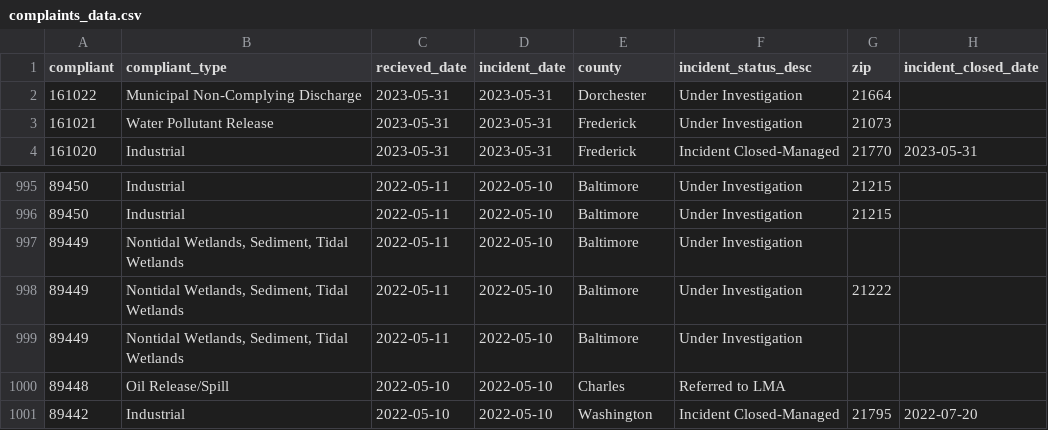
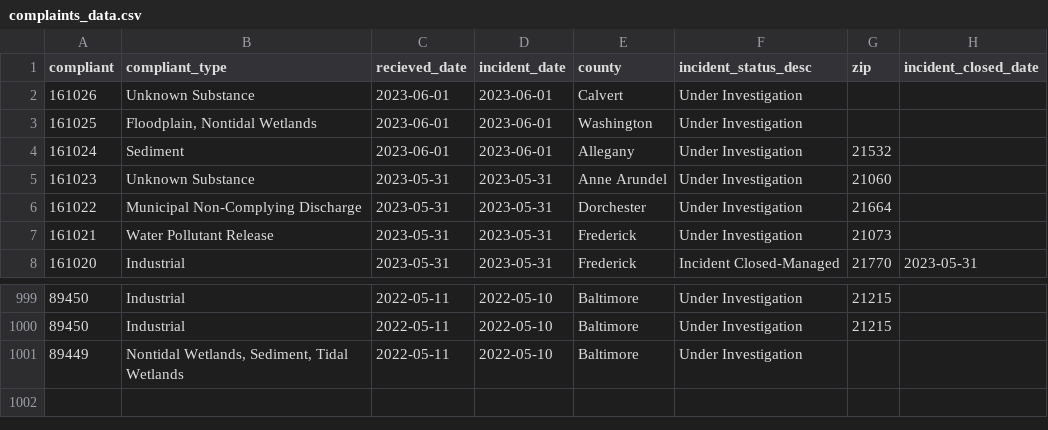
Before and after one commit to amandavhernan/enviro_complaints, a CSV file: complaints_data.csv, drawn as a sheet; only a part is shown, gaps mark what is left out.

Commit message:
new complaints found

```diff
--- a/complaints_data.csv
+++ b/complaints_data.csv
@@ -1,2 +1,6 @@
 compliant,compliant_type,recieved_date,incident_date,county,incident_status_desc,zip,incident_closed_date
+161026,Unknown Substance,2023-06-01,2023-06-01,Calvert,Under Investigation,,
+161025,"Floodplain, Nontidal Wetlands",2023-06-01,2023-06-01,Washington,Under Investigation,,
+161024,Sediment,2023-06-01,2023-06-01,Allegany,Under Investigation,21532,
+161023,Unknown Substance,2023-05-31,2023-05-31,Anne Arundel,Under Investigation,21060,
 161022,Municipal Non-Complying Discharge,2023-05-31,2023-05-31,Dorchester,Under Investigation,21664,
@@ -997,5 +1001 @@ compliant,compliant_type,recieved_date,incident_date,county,incident_status_desc
 89449,"Nontidal Wetlands, Sediment, Tidal Wetlands",2022-05-11,2022-05-10,Baltimore,Under Investigation,,
-89449,"Nontidal Wetlands, Sediment, Tidal Wetlands",2022-05-11,2022-05-10,Baltimore,Under Investigation,21222,
-89449,"Nontidal Wetlands, Sediment, Tidal Wetlands",2022-05-11,2022-05-10,Baltimore,Under Investigation,,
-89448,Oil Release/Spill,2022-05-10,2022-05-10,Charles,Referred to LMA,,
-89442,Industrial,2022-05-10,2022-05-10,Washington,Incident Closed-Managed,21795,2022-07-20
```
Also changed, not shown: 1 other file.
